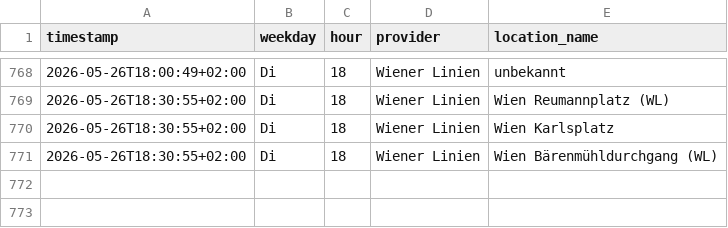
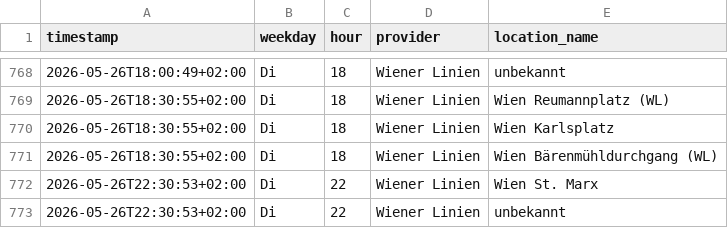
Before and after one commit to Origamihase/wien-oepnv, a CSV file: data/stats/stoerungen_2026.csv, drawn as a sheet; only a part is shown, gaps mark what is left out; the diff names each change by its address in the sheet, - before the commit and + after, or states it on an @@ line.

```diff
--- a/data/stats/stoerungen_2026.csv
+++ b/data/stats/stoerungen_2026.csv
+row 772: 2026-05-26T22:30:53+02:00 | Di | 22 | Wiener Linien | Wien St. Marx
+row 773: 2026-05-26T22:30:53+02:00 | Di | 22 | Wiener Linien | unbekannt
```
Also changed, not shown: data/stats/stammstrecke_2026.csv, 8 other files.
